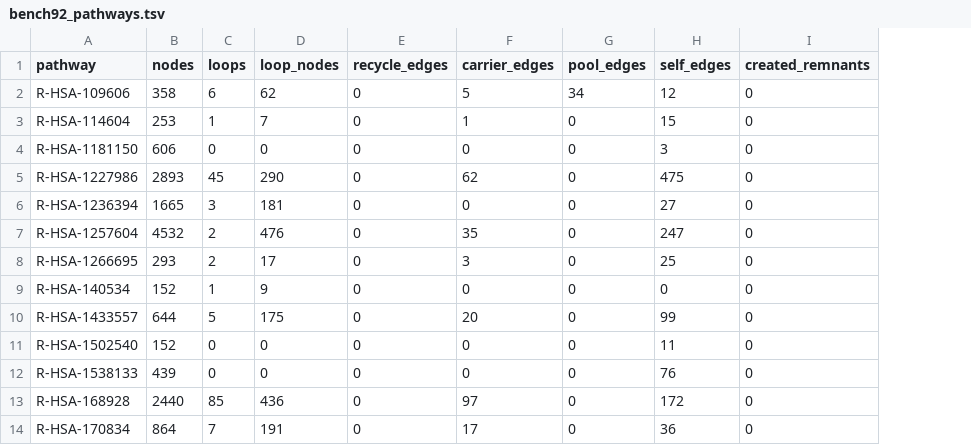
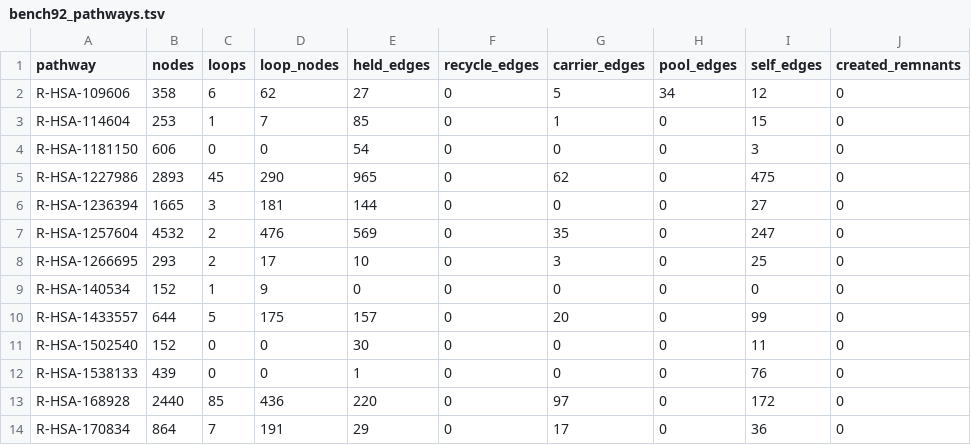
Before and after one commit to reactome/deltasignal, a TSV file: specs/106-loop-coverage/bench92_pathways.tsv, drawn as a sheet; only a part is shown; the diff names each change by its address in the sheet, - before the commit and + after, or states it on an @@ line.

```diff
--- a/specs/106-loop-coverage/bench92_pathways.tsv
+++ b/specs/106-loop-coverage/bench92_pathways.tsv
+column E (held_edges), rows 2-14: 27 | 85 | 54 | 965 | 144 | 569 | 10 | 0 | 157 | 30 | 1 | 220 | 29
```
Also changed, not shown: specs/106-loop-coverage/bench92_loops.tsv, specs/106-loop-coverage/sample101_loops.tsv, 4 other files.
